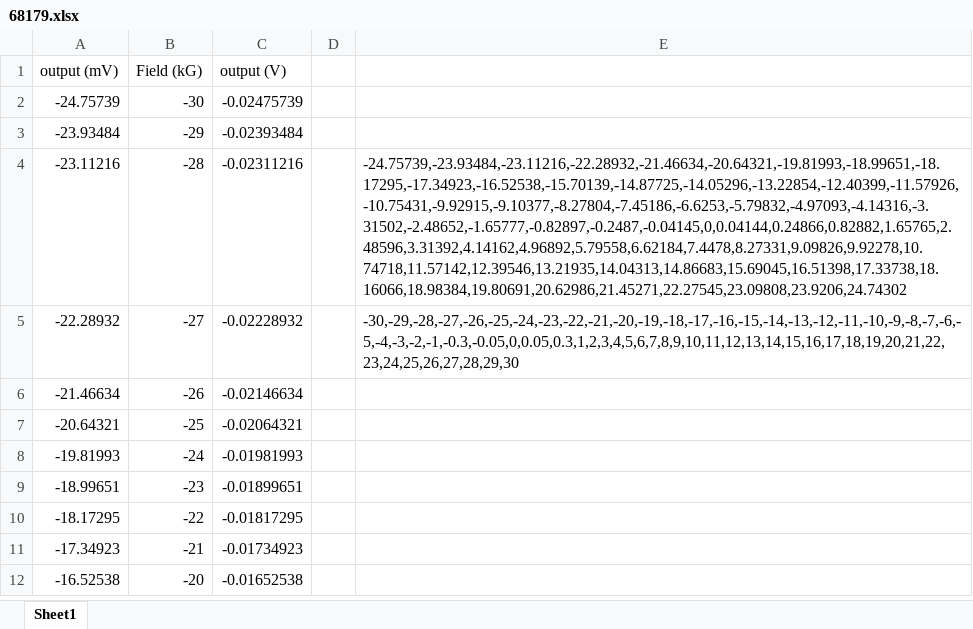
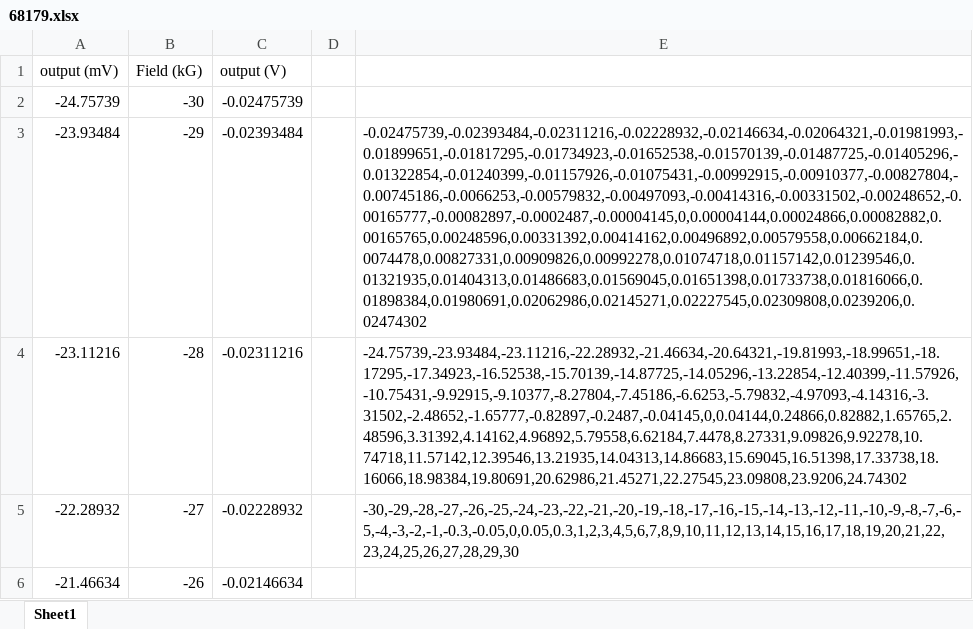
Before and after one commit to axiondarkmatterexperiment/orpheus_data_taking, an Excel workbook: calibration_files/68179/68179.xlsx, sheet Sheet1, drawn as a sheet; only a part is shown; the shorter side is filled out with more unchanged rows; values as stored, in another font and other column widths than the file's, no borders; charts and pictures not drawn; the diff names each change by its address in the sheet, - before the commit and + after, or states it on an @@ line.

```diff
--- a/calibration_files/68179/68179.xlsx (sheet Sheet1)
+++ b/calibration_files/68179/68179.xlsx (sheet Sheet1)
-E3: (empty)
+E3: -0.02475739,-0.02393484,-0.02311216,-0.02228932,-0.02146634,-0.02064321,-0.01981993,-0.01899651,-0.01817295,-0.01734923,-0.01652538,-0.01570139,-0.01487725,-0.01405296,-0.01322854,-0.01240399,-0.01157926,-0.01075431,-0.00992915,-0.00910377,-0.00827804,-0.00745186,-0.0066253,-0.00579832,-0.00497093,-0.00414316,-0.00331502,-0.00248652,-0.00165777,-0.00082897,-0.0002487,-0.00004145,0,0.00004144,0.00024866,0.00082882,0.00165765,0.00248596,0.00331392,0.00414162,0.00496892,0.00579558,0.00662184,0.0074478,0.00827331,0.00909826,0.00992278,0.01074718,0.01157142,0.01239546,0.01321935,0.01404313,0.01486683,0.01569045,0.01651398,0.01733738,0.01816066,0.01898384,0.01980691,0.02062986,0.02145271,0.02227545,0.02309808,0.0239206,0.02474302
```
Also changed, not shown: 3 other files.
